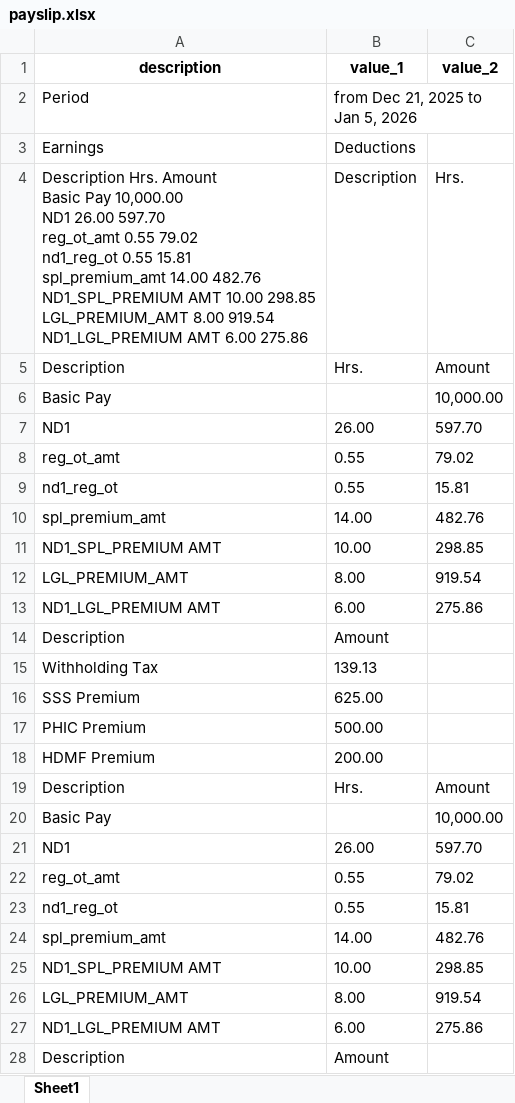
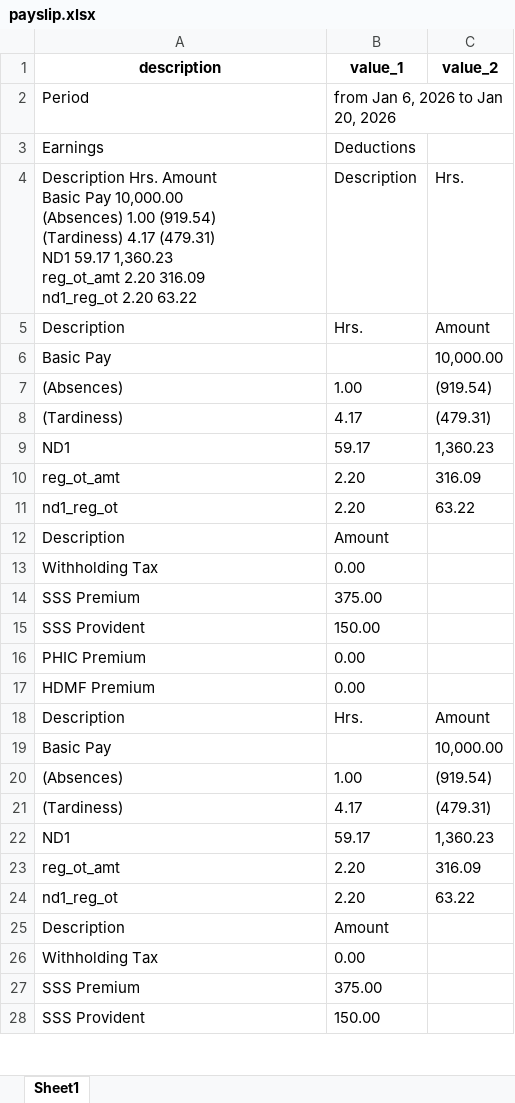
Before and after one commit to eringz/ai, an Excel workbook: payslip.xlsx, sheet Sheet1, drawn as a sheet; only a part is shown; values as stored, in another font and other column widths than the file's, no borders; removed rows and columns are numbered as before the commit, all else as after; ↵ is a line break in a cell; the diff covers the shown part only; the diff names each change by its address in the sheet, - before the commit and + after, or states it on an @@ line.

```diff
--- a/payslip.xlsx (sheet Sheet1)
+++ b/payslip.xlsx (sheet Sheet1)
-B2 (value_1): from Dec 21, 2025 to Jan 5, 2026
+B2 (value_1): from Jan 6, 2026 to Jan 20, 2026
-A4 (description): …Pay 10,000.00 ↵ ND1 26.00 597.70 ↵ reg_ot_amt 0.55 79.02 ↵ nd1_reg_ot 0.55 15.81 ↵ spl_premium_amt 14.00 482.76 ↵ ND1_SPL_PREMIUM AMT 10.00 298.85 ↵ LGL_PREMIUM_AMT 8.00 919.54 ↵ ND1_LGL_PREMIUM AMT 6.00 275.86
+A4 (description): …Pay 10,000.00 ↵ (Absences) 1.00 (919.54) ↵ (Tardiness) 4.17 (479.31) ↵ ND1 59.17 1,360.23 ↵ reg_ot_amt 2.20 316.09 ↵ nd1_reg_ot 2.20 63.22
+row 7: (Absences) | 1.00 | (919.54)
+row 8: (Tardiness) | 4.17 | (479.31)
-B9 (value_1): 26.00
+B9 (value_1): 59.17
-C9 (value_2): 597.70
+C9 (value_2): 1,360.23
-B10:B11 (value_1): 0.55
+B10:B11 (value_1): 2.20
-C10 (value_2): 79.02
+C10 (value_2): 316.09
-C11 (value_2): 15.81
+C11 (value_2): 63.22
-row 10: spl_premium_amt | 14.00 | 482.76
-row 11: ND1_SPL_PREMIUM AMT | 10.00 | 298.85
-row 12: LGL_PREMIUM_AMT | 8.00 | 919.54
-row 13: ND1_LGL_PREMIUM AMT | 6.00 | 275.86
-B13 (value_1): 139.13
+B13 (value_1): 0.00
-B14 (value_1): 625.00
+B14 (value_1): 375.00
+row 15: SSS Provident | 150.00
-B16 (value_1): 500.00
+B16 (value_1): 0.00
-B17 (value_1): 200.00
+B17 (value_1): 0.00
+row 20: (Absences) | 1.00 | (919.54)
+row 21: (Tardiness) | 4.17 | (479.31)
-B22 (value_1): 26.00
+B22 (value_1): 59.17
-C22 (value_2): 597.70
+C22 (value_2): 1,360.23
-B23:B24 (value_1): 0.55
+B23:B24 (value_1): 2.20
-C23 (value_2): 79.02
+C23 (value_2): 316.09
-C24 (value_2): 15.81
+C24 (value_2): 63.22
-row 24: spl_premium_amt | 14.00 | 482.76
-row 25: ND1_SPL_PREMIUM AMT | 10.00 | 298.85
-row 26: LGL_PREMIUM_AMT | 8.00 | 919.54
-row 27: ND1_LGL_PREMIUM AMT | 6.00 | 275.86
+row 26: Withholding Tax | 0.00
+row 27: SSS Premium | 375.00
+row 28: SSS Provident | 150.00
```
Also changed, not shown: 5 added rows, 7 removed rows, 1 moved row and 2 edited cells elsewhere in this sheet, 1 other file.
